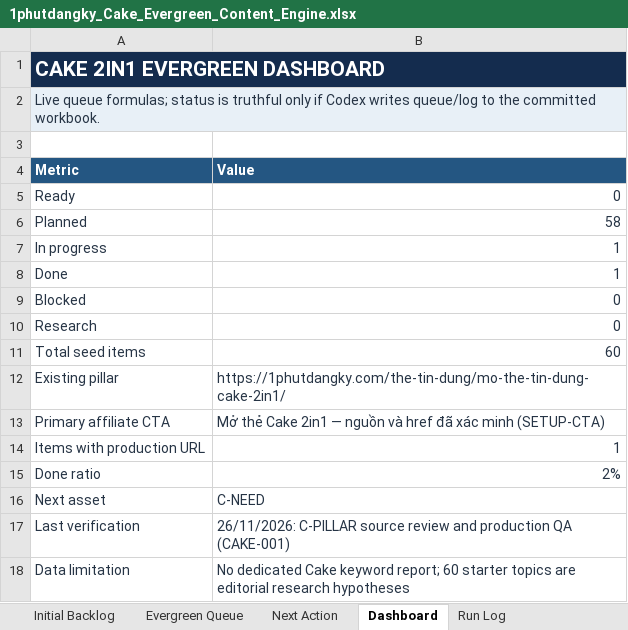
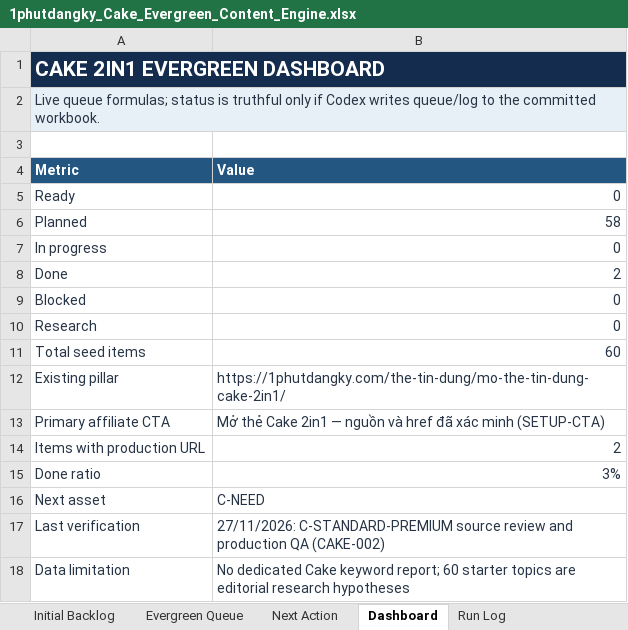
Before and after one commit to vothanhphatsocial/1phutdangky, an Excel workbook: docs/content/1phutdangky_Cake_Evergreen_Content_Engine.xlsx, sheet Dashboard, drawn as a sheet; values as stored, in another font and other column widths than the file's, no borders; the diff names each change by its address in the sheet, - before the commit and + after, or states it on an @@ line.

Commit message:
Record verified Cake comparison publication

```diff
--- a/docs/content/1phutdangky_Cake_Evergreen_Content_Engine.xlsx (sheet Dashboard)
+++ b/docs/content/1phutdangky_Cake_Evergreen_Content_Engine.xlsx (sheet Dashboard)
-B7 (Value): 1
+B7 (Value): 0
-B8 (Value): 1
+B8 (Value): 2
-B14 (Value): 1
+B14 (Value): 2
-B15 (Value): 2%
+B15 (Value): 3%
-B17 (Value): 26/11/2026: C-PILLAR source review and production QA (CAKE-001)
+B17 (Value): 27/11/2026: C-STANDARD-PREMIUM source review and production QA (CAKE-002)
```
Also changed, not shown: sheet Run Log, sheet Evergreen Queue.
